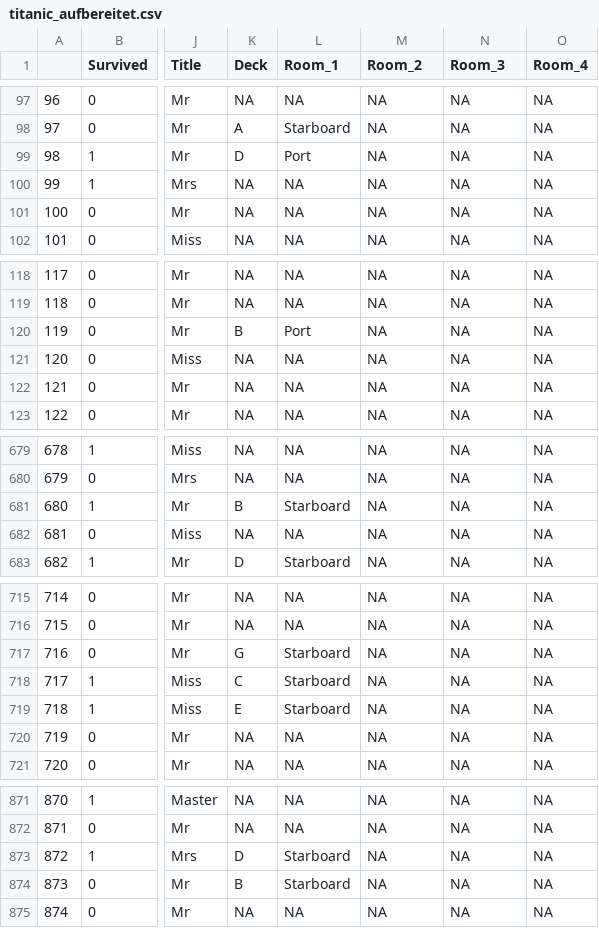
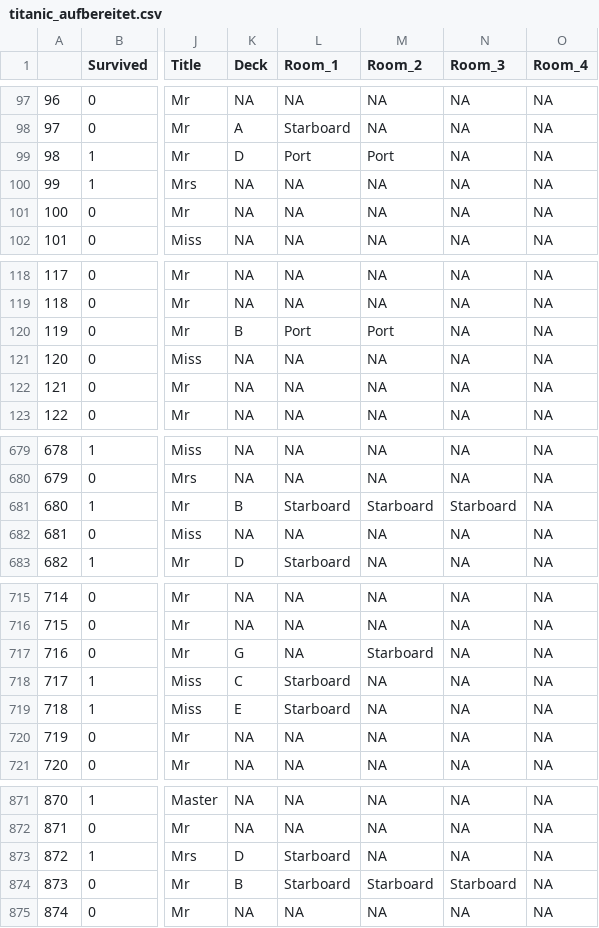
Before and after one commit to LaraM2003/WissenschaftlichesArbeiten2023_24, a CSV file: Data/titanic_aufbereitet.csv, drawn as a sheet; only a part is shown, gaps mark what is left out; the diff covers the shown part only; the diff names each change by its address in the sheet, - before the commit and + after, or states it on an @@ line.

```diff
--- a/Data/titanic_aufbereitet.csv
+++ b/Data/titanic_aufbereitet.csv
-M99 (Room_2): NA
+M99 (Room_2): Port
-M120 (Room_2): NA
+M120 (Room_2): Port
-M681 (Room_2): NA
+M681 (Room_2): Starboard
-N681 (Room_3): NA
+N681 (Room_3): Starboard
-L717 (Room_1): Starboard
+L717 (Room_1): NA
-M717 (Room_2): NA
+M717 (Room_2): Starboard
-M874 (Room_2): NA
+M874 (Room_2): Starboard
-N874 (Room_3): NA
+N874 (Room_3): Starboard
```
Also changed, not shown: 32 edited cells elsewhere in this file.
